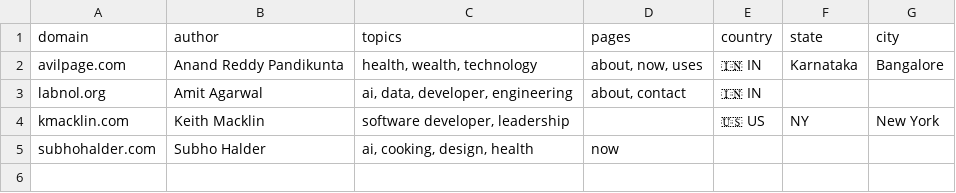
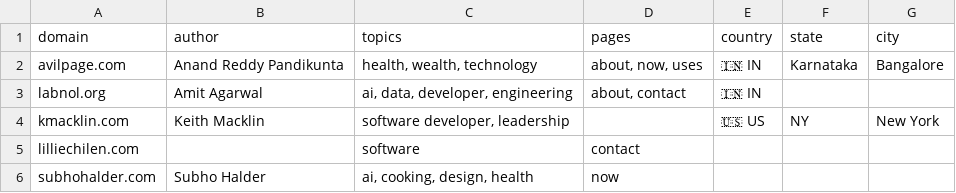
Before and after one commit to AvilPage/SlashIndex.fyi, a CSV file: index.csv, drawn as a sheet; the diff names each change by its address in the sheet, - before the commit and + after, or states it on an @@ line.

Commit message:
Add lilliechilen.com to SlashIndex.fyi (#6)

```diff
--- a/index.csv
+++ b/index.csv
+row 5: lilliechilen.com |  | software | contact
```
